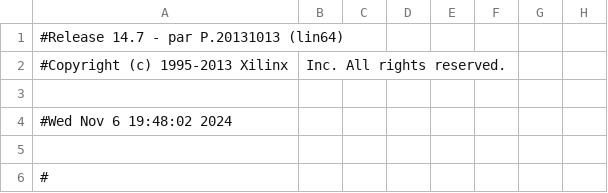
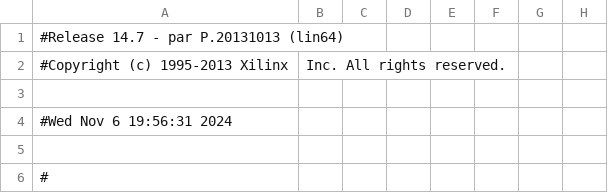
Before and after one commit to phuwit/KMITL-DigitalSystemsFundamentals-Project, a CSV file: Project/v1/Perger_pad.csv, drawn as a sheet; only a part is shown; the diff names each change by its address in the sheet, - before the commit and + after, or states it on an @@ line.

```diff
--- a/Project/v1/Perger_pad.csv
+++ b/Project/v1/Perger_pad.csv
-A4: #Wed Nov 6 19:48:02 2024
+A4: #Wed Nov 6 19:56:31 2024
```
Also changed, not shown: 42 other files.
